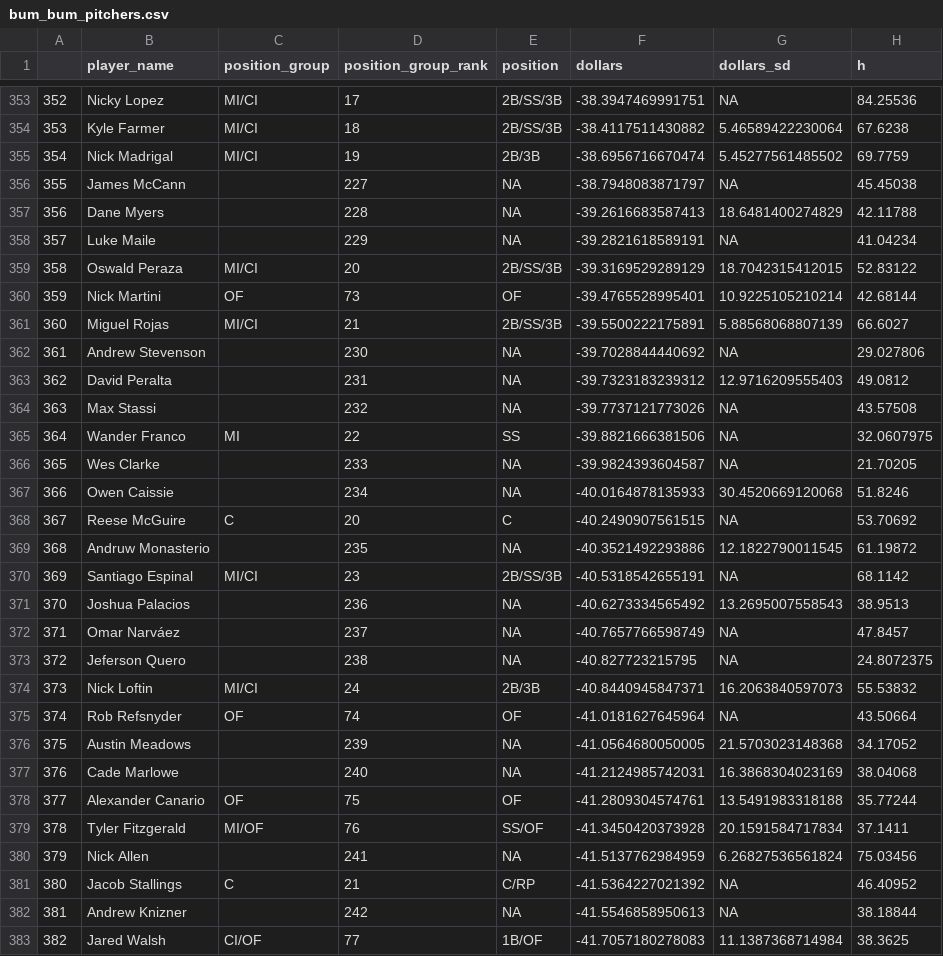
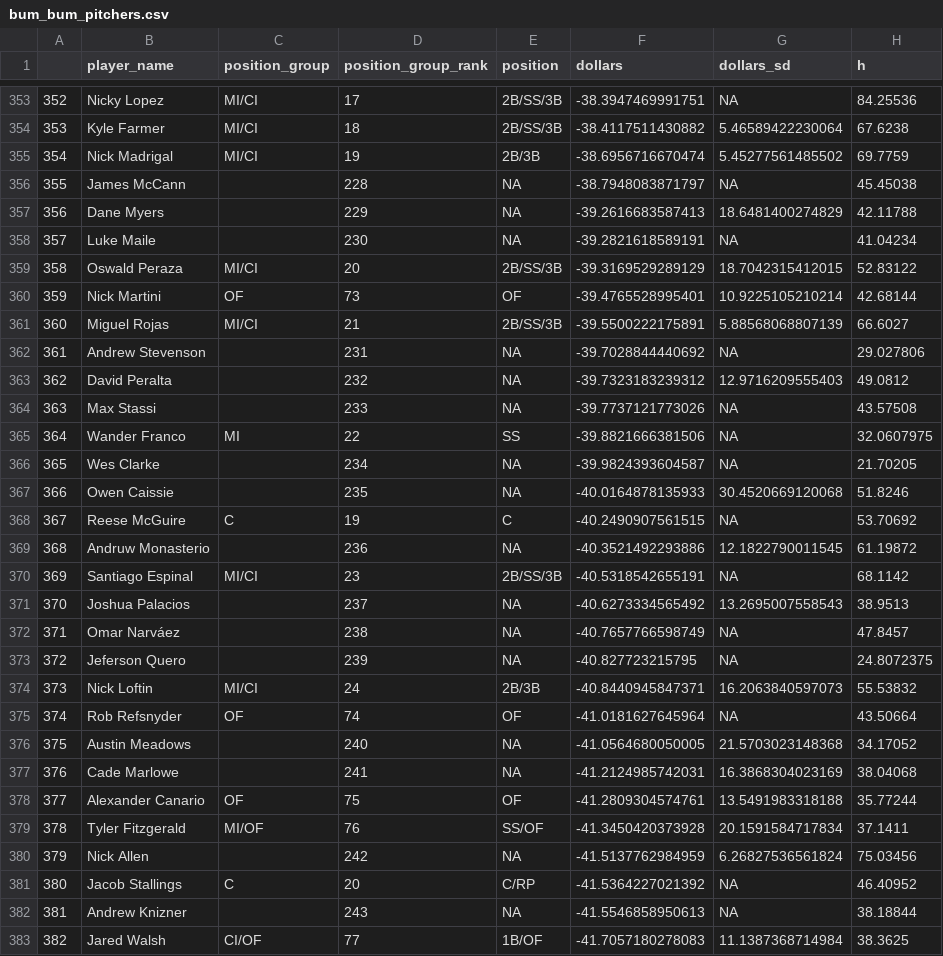
Before and after one commit to SamuelLachance/Betting, a CSV file: ottoneu/bum_bum_pitchers.csv, drawn as a sheet; only a part is shown, gaps mark what is left out; the diff covers the shown part only; the diff names each change by its address in the sheet, - before the commit and + after, or states it on an @@ line.

```diff
--- a/ottoneu/bum_bum_pitchers.csv
+++ b/ottoneu/bum_bum_pitchers.csv
-D356 (position_group_rank): 227
+D356 (position_group_rank): 228
-D357 (position_group_rank): 228
+D357 (position_group_rank): 229
-D358 (position_group_rank): 229
+D358 (position_group_rank): 230
-D362 (position_group_rank): 230
+D362 (position_group_rank): 231
-D363 (position_group_rank): 231
+D363 (position_group_rank): 232
-D364 (position_group_rank): 232
+D364 (position_group_rank): 233
-D366 (position_group_rank): 233
+D366 (position_group_rank): 234
-D367 (position_group_rank): 234
+D367 (position_group_rank): 235
-D368 (position_group_rank): 20
+D368 (position_group_rank): 19
-D369 (position_group_rank): 235
+D369 (position_group_rank): 236
-D371 (position_group_rank): 236
+D371 (position_group_rank): 237
-D372 (position_group_rank): 237
+D372 (position_group_rank): 238
-D373 (position_group_rank): 238
+D373 (position_group_rank): 239
-D376 (position_group_rank): 239
+D376 (position_group_rank): 240
-D377 (position_group_rank): 240
+D377 (position_group_rank): 241
-D380 (position_group_rank): 241
+D380 (position_group_rank): 242
-D381 (position_group_rank): 21
+D381 (position_group_rank): 20
-D382 (position_group_rank): 242
+D382 (position_group_rank): 243
```
Also changed, not shown: 87 edited cells elsewhere in this file, ottoneu/all_pitchers.csv, ottoneu/dani_rojas_hitters.csv, 3 other files.
